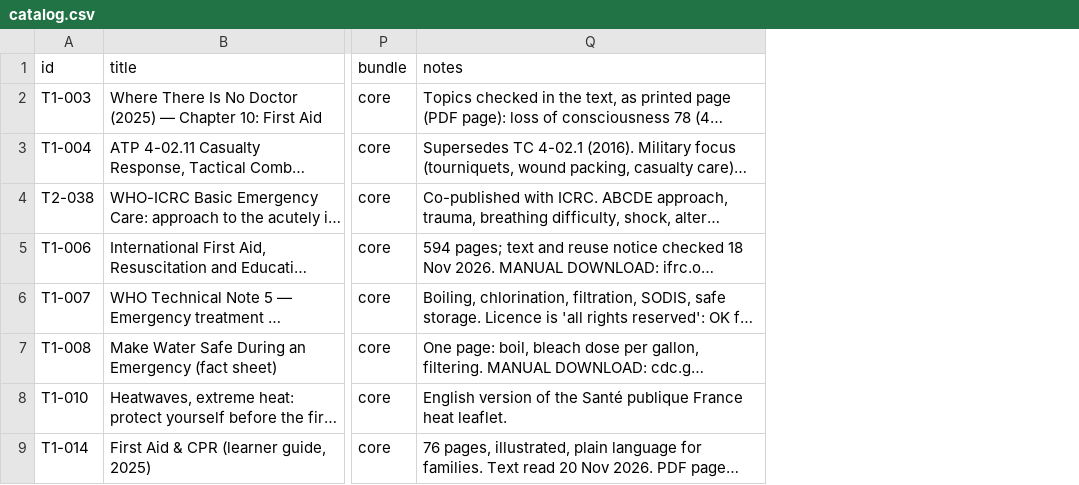
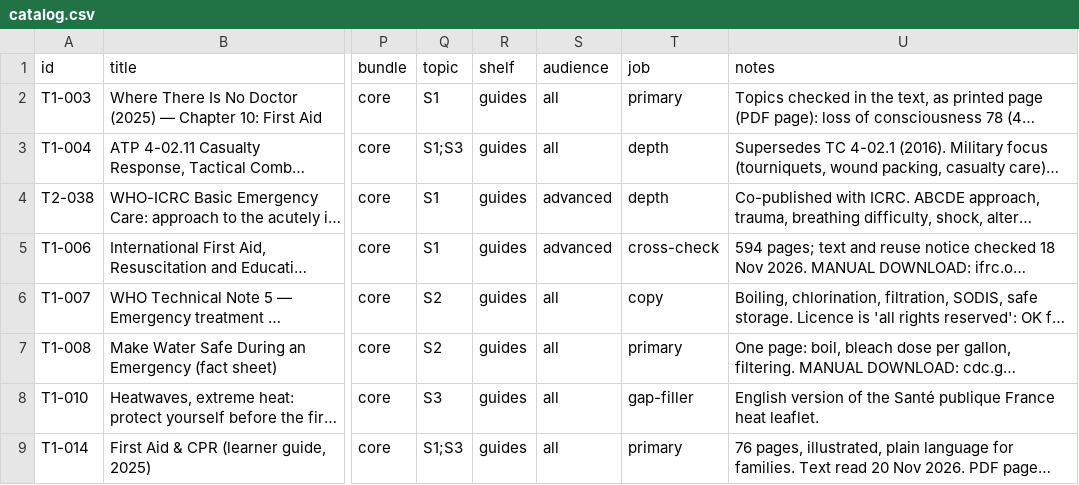
Before and after one commit to hbarakat140/knowledge-arc, a CSV file: catalog/catalog.csv, drawn as a sheet; only a part is shown, gaps mark what is left out; long unchanged cells end in …; the diff names each change by its address in the sheet, - before the commit and + after, or states it on an @@ line.

```diff
--- a/catalog/catalog.csv
+++ b/catalog/catalog.csv
+column Q (topic), rows 2-9: S1 | S1;S3 | S1 | S1 | S2 | S2 | S3 | S1;S3
+column R (shelf), rows 2-9: all guides
+column S (audience), rows 2-9: all | all | advanced | advanced | all | all | all | all
+column T (job), rows 2-9: primary | depth | depth | cross-check | copy | primary | gap-filler | primary
```
Also changed, not shown: catalog/coverage.csv, 6 other files.
